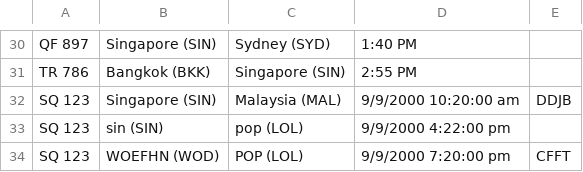
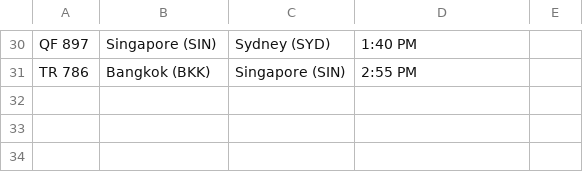
Before and after one commit to NPJingZhan/PRG2_Assignment, a CSV file: S10266800_PRG2Assignment/PRG_Assignment/bin/Debug/net6.0/flights.csv, drawn as a sheet; only a part is shown, gaps mark what is left out.

```diff
--- a/S10266800_PRG2Assignment/PRG_Assignment/bin/Debug/net6.0/flights.csv
+++ b/S10266800_PRG2Assignment/PRG_Assignment/bin/Debug/net6.0/flights.csv
@@ -31,4 +31 @@ QF 897,Singapore (SIN),Sydney (SYD),1:40 PM,
 TR 786,Bangkok (BKK),Singapore (SIN),2:55 PM,
-SQ 123,Singapore (SIN),Malaysia (MAL),9/9/2000 10:20:00 am,DDJB
-SQ 123,sin (SIN),pop (LOL),9/9/2000 4:22:00 pm,
-SQ 123,WOEFHN (WOD),POP (LOL),9/9/2000 7:20:00 pm,CFFT
```
Also changed, not shown: 20 other files.
